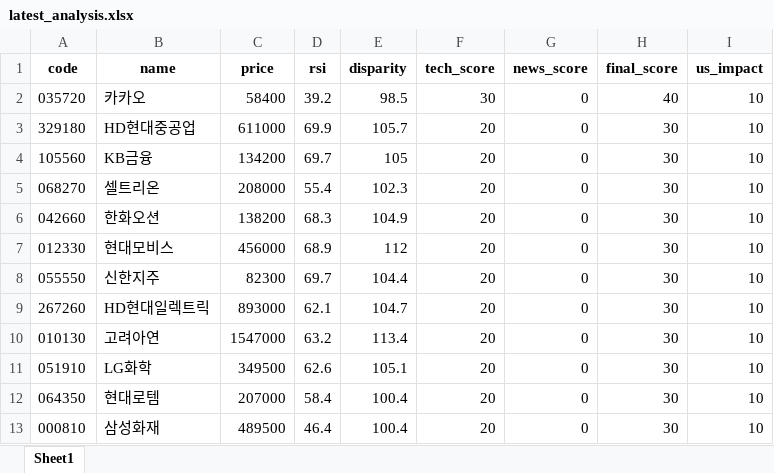
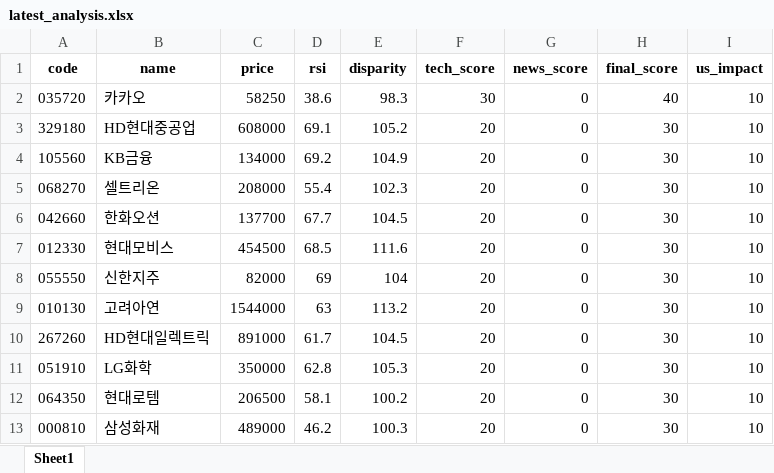
Before and after one commit to puplestars-eng/chart-radar, an Excel workbook: latest_analysis.xlsx, sheet Sheet1, drawn as a sheet; only a part is shown; values as stored, in another font and other column widths than the file's, no borders; removed rows and columns are numbered as before the commit, all else as after; the diff covers the shown part only; the diff names each change by its address in the sheet, - before the commit and + after, or states it on an @@ line.

```diff
--- a/latest_analysis.xlsx (sheet Sheet1)
+++ b/latest_analysis.xlsx (sheet Sheet1)
-C2 (price): 58400
+C2 (price): 58250
-D2 (rsi): 39.2
+D2 (rsi): 38.6
-E2 (disparity): 98.5
+E2 (disparity): 98.3
-C3 (price): 611000
+C3 (price): 608000
-D3 (rsi): 69.9
+D3 (rsi): 69.1
-E3 (disparity): 105.7
+E3 (disparity): 105.2
-C4 (price): 134200
+C4 (price): 134000
-D4 (rsi): 69.7
+D4 (rsi): 69.2
-E4 (disparity): 105
+E4 (disparity): 104.9
-C6 (price): 138200
+C6 (price): 137700
-D6 (rsi): 68.3
+D6 (rsi): 67.7
-E6 (disparity): 104.9
+E6 (disparity): 104.5
-C7 (price): 456000
+C7 (price): 454500
-D7 (rsi): 68.9
+D7 (rsi): 68.5
-E7 (disparity): 112
+E7 (disparity): 111.6
-C8 (price): 82300
+C8 (price): 82000
-D8 (rsi): 69.7
+D8 (rsi): 69
-E8 (disparity): 104.4
+E8 (disparity): 104
-row 9: 267260 | HD현대일렉트릭 | 893000 | 62.1 | 104.7 | 20 | 0 | 30 | 10
-C9 (price): 1547000
+C9 (price): 1544000
-D9 (rsi): 63.2
+D9 (rsi): 63
-E9 (disparity): 113.4
+E9 (disparity): 113.2
+row 10: 267260 | HD현대일렉트릭 | 891000 | 61.7 | 104.5 | 20 | 0 | 30 | 10
-C11 (price): 349500
+C11 (price): 350000
-D11 (rsi): 62.6
+D11 (rsi): 62.8
-E11 (disparity): 105.1
+E11 (disparity): 105.3
-C12 (price): 207000
+C12 (price): 206500
-D12 (rsi): 58.4
+D12 (rsi): 58.1
-E12 (disparity): 100.4
+E12 (disparity): 100.2
-C13 (price): 489500
+C13 (price): 489000
-D13 (rsi): 46.4
+D13 (rsi): 46.2
-E13 (disparity): 100.4
+E13 (disparity): 100.3
```
Also changed, not shown: 12 added rows, 7 removed rows and 27 edited cells elsewhere in this sheet.
